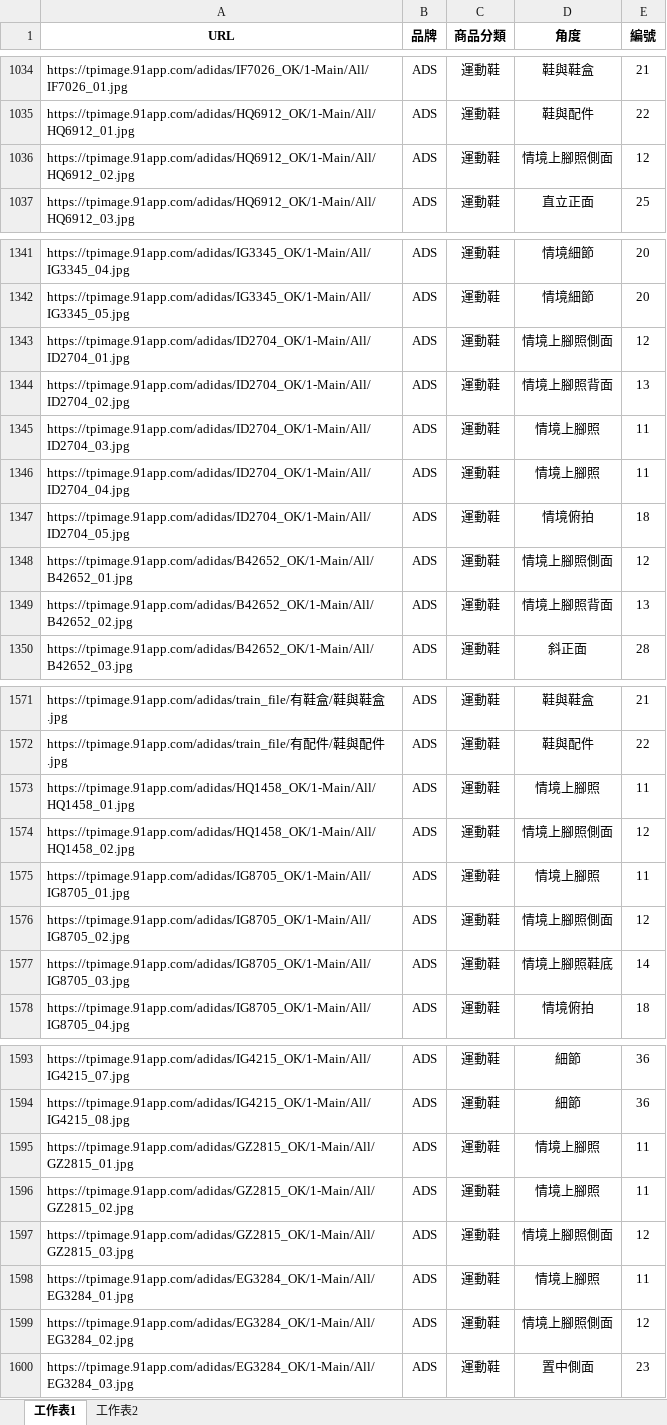
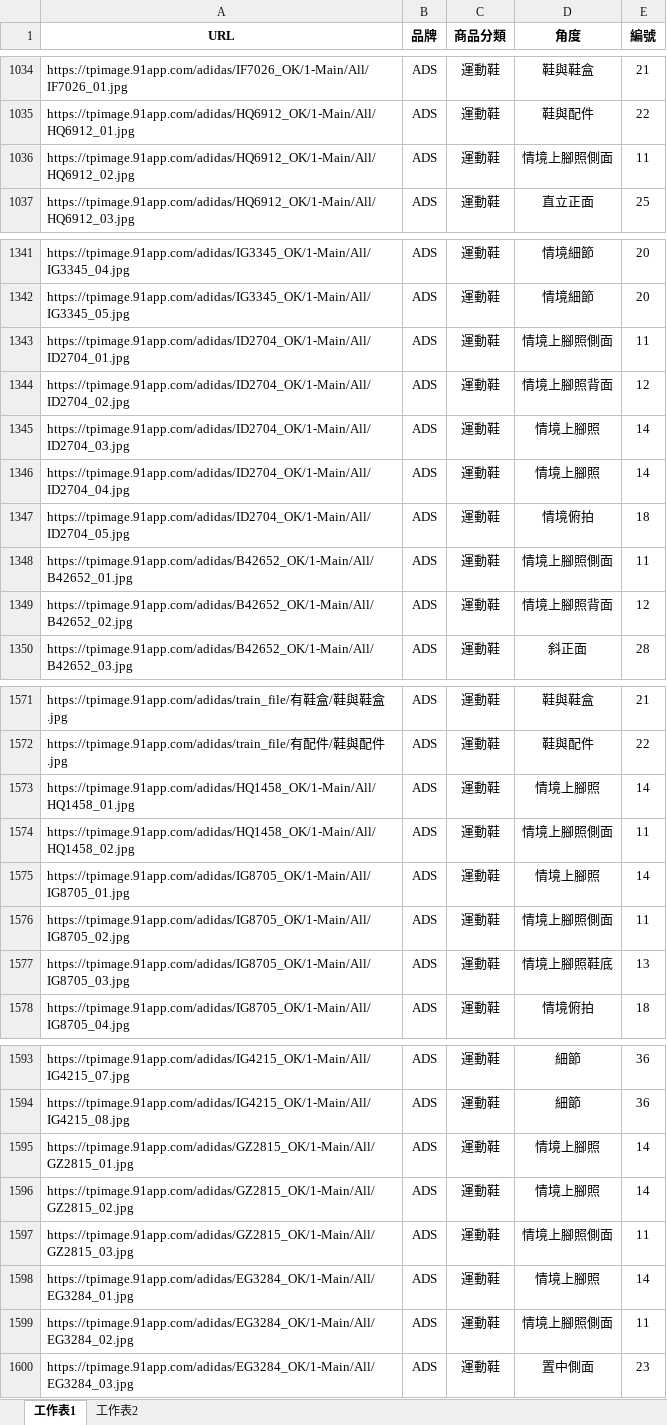
Before and after one commit to weihanlairrr/91APP-Image-Coding, an Excel workbook: 資料集/鞋子.xlsx, sheet 工作表1, drawn as a sheet; only a part is shown, gaps mark what is left out; values as stored, in another font and other column widths than the file's, no borders; the diff covers the shown part only; the diff names each change by its address in the sheet, - before the commit and + after, or states it on an @@ line.

```diff
--- a/資料集/鞋子.xlsx (sheet 工作表1)
+++ b/資料集/鞋子.xlsx (sheet 工作表1)
-E1036 (編號): 12
+E1036 (編號): 11
-E1343 (編號): 12
+E1343 (編號): 11
-E1344 (編號): 13
+E1344 (編號): 12
-E1345:E1346 (編號): 11
+E1345:E1346 (編號): 14
-E1348 (編號): 12
+E1348 (編號): 11
-E1349 (編號): 13
+E1349 (編號): 12
-E1573 (編號): 11
+E1573 (編號): 14
-E1574 (編號): 12
+E1574 (編號): 11
-E1575 (編號): 11
+E1575 (編號): 14
-E1576 (編號): 12
+E1576 (編號): 11
-E1577 (編號): 14
+E1577 (編號): 13
-E1595:E1596 (編號): 11
+E1595:E1596 (編號): 14
-E1597 (編號): 12
+E1597 (編號): 11
-E1598 (編號): 11
+E1598 (編號): 14
-E1599 (編號): 12
+E1599 (編號): 11
```
Also changed, not shown: 110 added rows and 73 edited cells elsewhere in this sheet, sheet 工作表2.
